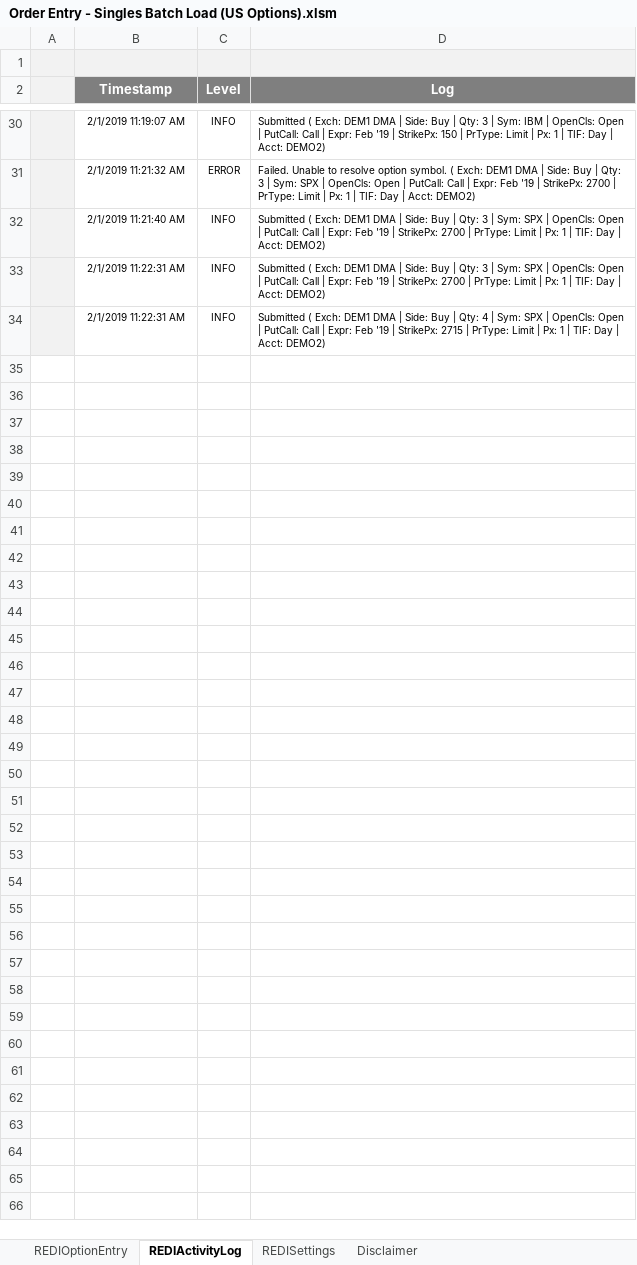
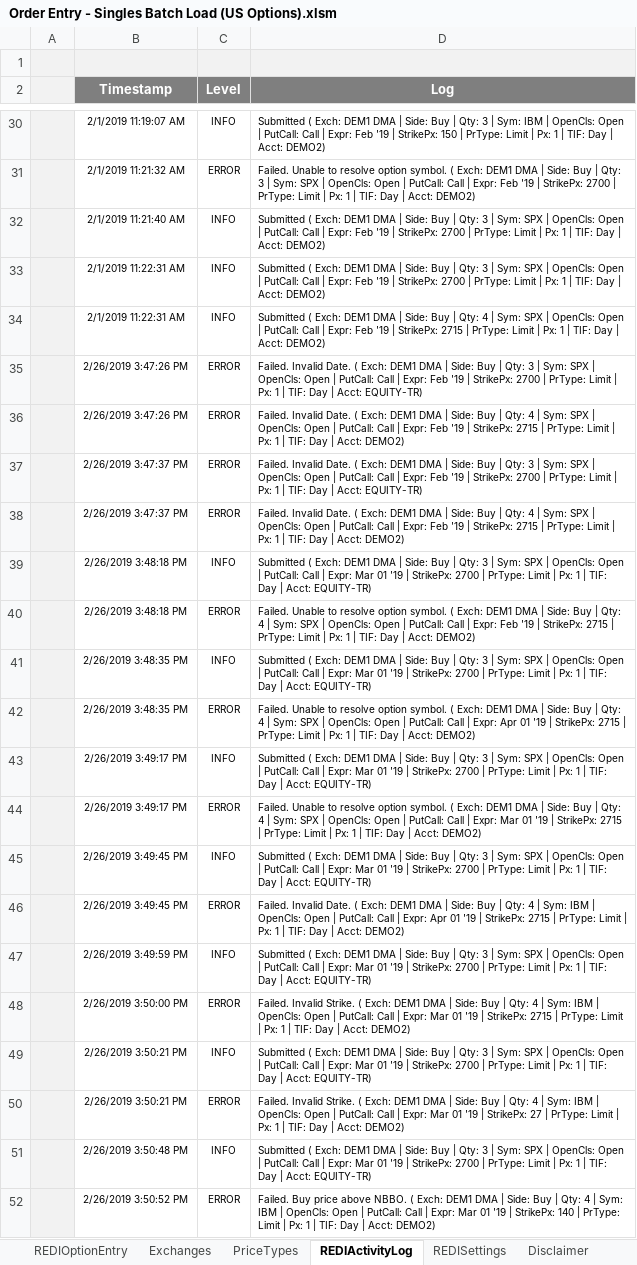
Before and after one commit to LSEG-API-Samples/Example.REDI.VB.ExcelExamples, an Excel workbook: Order Entry - Singles Batch Load (US Options).xlsm, sheet REDIActivityLog, drawn as a sheet; only a part is shown, gaps mark what is left out; values as stored, in another font and other column widths than the file's, no borders; charts and pictures and conditional formats not drawn; the diff covers the shown part only; the diff names each change by its address in the sheet, - before the commit and + after, or states it on an @@ line.

```diff
--- a/Order Entry - Singles Batch Load (US Options).xlsm (sheet REDIActivityLog)
+++ b/Order Entry - Singles Batch Load (US Options).xlsm (sheet REDIActivityLog)
+sheet tab: Exchanges
+sheet tab: PriceTypes
+row 35:  | 2/26/2019 3:47:26 PM | ERROR | Failed. Invalid Date. ( Exch: DEM1 DMA | Side: Buy | Qty: 3 | Sym: SPX | OpenCls: Open | PutCall: Call | Expr: Feb '19 | StrikePx: 2700 | PrType: Limit | Px: 1 | TIF: Day | Acct: EQUITY-TR)
+row 36:  | 2/26/2019 3:47:26 PM | ERROR | Failed. Invalid Date. ( Exch: DEM1 DMA | Side: Buy | Qty: 4 | Sym: SPX | OpenCls: Open | PutCall: Call | Expr: Feb '19 | StrikePx: 2715 | PrType: Limit | Px: 1 | TIF: Day | Acct: DEMO2)
+row 37:  | 2/26/2019 3:47:37 PM | ERROR | Failed. Invalid Date. ( Exch: DEM1 DMA | Side: Buy | Qty: 3 | Sym: SPX | OpenCls: Open | PutCall: Call | Expr: Feb '19 | StrikePx: 2700 | PrType: Limit | Px: 1 | TIF: Day | Acct: EQUITY-TR)
+row 38:  | 2/26/2019 3:47:37 PM | ERROR | Failed. Invalid Date. ( Exch: DEM1 DMA | Side: Buy | Qty: 4 | Sym: SPX | OpenCls: Open | PutCall: Call | Expr: Feb '19 | StrikePx: 2715 | PrType: Limit | Px: 1 | TIF: Day | Acct: DEMO2)
+row 39:  | 2/26/2019 3:48:18 PM | INFO | Submitted ( Exch: DEM1 DMA | Side: Buy | Qty: 3 | Sym: SPX | OpenCls: Open | PutCall: Call | Expr: Mar 01 '19 | StrikePx: 2700 | PrType: Limit | Px: 1 | TIF: Day | Acct: EQUITY-TR)
+row 40:  | 2/26/2019 3:48:18 PM | ERROR | Failed. Unable to resolve option symbol. ( Exch: DEM1 DMA | Side: Buy | Qty: 4 | Sym: SPX | OpenCls: Open | PutCall: Call | Expr: Feb '19 | StrikePx: 2715 | PrType: Limit | Px: 1 | TIF: Day | Acct: DEMO2)
+row 41:  | 2/26/2019 3:48:35 PM | INFO | Submitted ( Exch: DEM1 DMA | Side: Buy | Qty: 3 | Sym: SPX | OpenCls: Open | PutCall: Call | Expr: Mar 01 '19 | StrikePx: 2700 | PrType: Limit | Px: 1 | TIF: Day | Acct: EQUITY-TR)
+row 42:  | 2/26/2019 3:48:35 PM | ERROR | Failed. Unable to resolve option symbol. ( Exch: DEM1 DMA | Side: Buy | Qty: 4 | Sym: SPX | OpenCls: Open | PutCall: Call | Expr: Apr 01 '19 | StrikePx: 2715 | PrType: Limit | Px: 1 | TIF: Day | Acct: DEMO2)
+row 43:  | 2/26/2019 3:49:17 PM | INFO | Submitted ( Exch: DEM1 DMA | Side: Buy | Qty: 3 | Sym: SPX | OpenCls: Open | PutCall: Call | Expr: Mar 01 '19 | StrikePx: 2700 | PrType: Limit | Px: 1 | TIF: Day | Acct: EQUITY-TR)
+row 44:  | 2/26/2019 3:49:17 PM | ERROR | Failed. Unable to resolve option symbol. ( Exch: DEM1 DMA | Side: Buy | Qty: 4 | Sym: SPX | OpenCls: Open | PutCall: Call | Expr: Mar 01 '19 | StrikePx: 2715 | PrType: Limit | Px: 1 | TIF: Day | Acct: DEMO2)
+row 45:  | 2/26/2019 3:49:45 PM | INFO | Submitted ( Exch: DEM1 DMA | Side: Buy | Qty: 3 | Sym: SPX | OpenCls: Open | PutCall: Call | Expr: Mar 01 '19 | StrikePx: 2700 | PrType: Limit | Px: 1 | TIF: Day | Acct: EQUITY-TR)
+row 46:  | 2/26/2019 3:49:45 PM | ERROR | Failed. Invalid Date. ( Exch: DEM1 DMA | Side: Buy | Qty: 4 | Sym: IBM | OpenCls: Open | PutCall: Call | Expr: Apr 01 '19 | StrikePx: 2715 | PrType: Limit | Px: 1 | TIF: Day | Acct: DEMO2)
+row 47:  | 2/26/2019 3:49:59 PM | INFO | Submitted ( Exch: DEM1 DMA | Side: Buy | Qty: 3 | Sym: SPX | OpenCls: Open | PutCall: Call | Expr: Mar 01 '19 | StrikePx: 2700 | PrType: Limit | Px: 1 | TIF: Day | Acct: EQUITY-TR)
+row 48:  | 2/26/2019 3:50:00 PM | ERROR | Failed. Invalid Strike. ( Exch: DEM1 DMA | Side: Buy | Qty: 4 | Sym: IBM | OpenCls: Open | PutCall: Call | Expr: Mar 01 '19 | StrikePx: 2715 | PrType: Limit | Px: 1 | TIF: Day | Acct: DEMO2)
+row 49:  | 2/26/2019 3:50:21 PM | INFO | Submitted ( Exch: DEM1 DMA | Side: Buy | Qty: 3 | Sym: SPX | OpenCls: Open | PutCall: Call | Expr: Mar 01 '19 | StrikePx: 2700 | PrType: Limit | Px: 1 | TIF: Day | Acct: EQUITY-TR)
+row 50:  | 2/26/2019 3:50:21 PM | ERROR | Failed. Invalid Strike. ( Exch: DEM1 DMA | Side: Buy | Qty: 4 | Sym: IBM | OpenCls: Open | PutCall: Call | Expr: Mar 01 '19 | StrikePx: 27 | PrType: Limit | Px: 1 | TIF: Day | Acct: DEMO2)
+row 51:  | 2/26/2019 3:50:48 PM | INFO | Submitted ( Exch: DEM1 DMA | Side: Buy | Qty: 3 | Sym: SPX | OpenCls: Open | PutCall: Call | Expr: Mar 01 '19 | StrikePx: 2700 | PrType: Limit | Px: 1 | TIF: Day | Acct: EQUITY-TR)
+row 52:  | 2/26/2019 3:50:52 PM | ERROR | Failed. Buy price above NBBO. ( Exch: DEM1 DMA | Side: Buy | Qty: 4 | Sym: IBM | OpenCls: Open | PutCall: Call | Expr: Mar 01 '19 | StrikePx: 140 | PrType: Limit | Px: 1 | TIF: Day | Acct: DEMO2)
```
Also changed, not shown: 257 added rows elsewhere in this sheet, sheet REDISettings, sheet REDIOptionEntry, Message Subscriber.xlsm, Order Entry - Singles Batch Load (Global Equities & Futures).xlsm.
